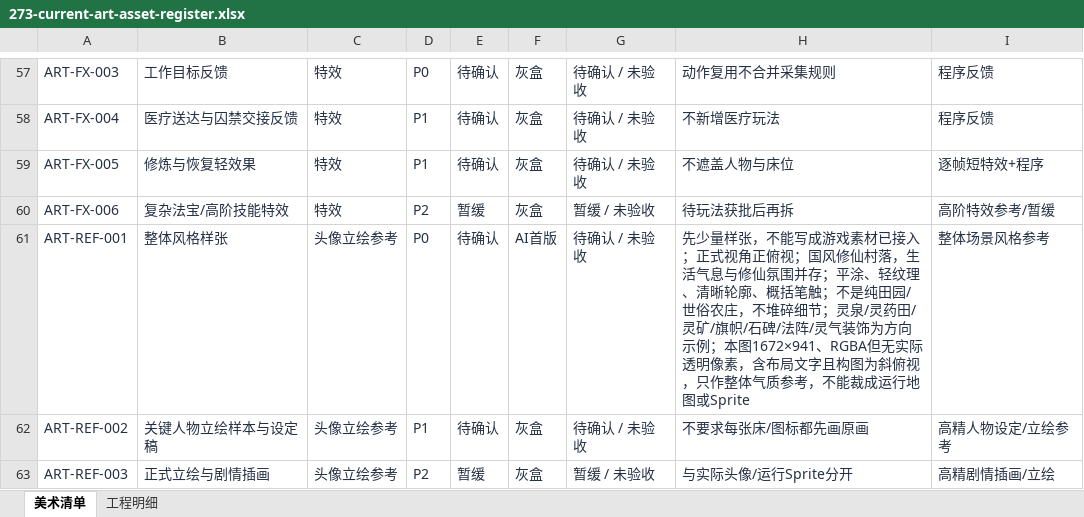
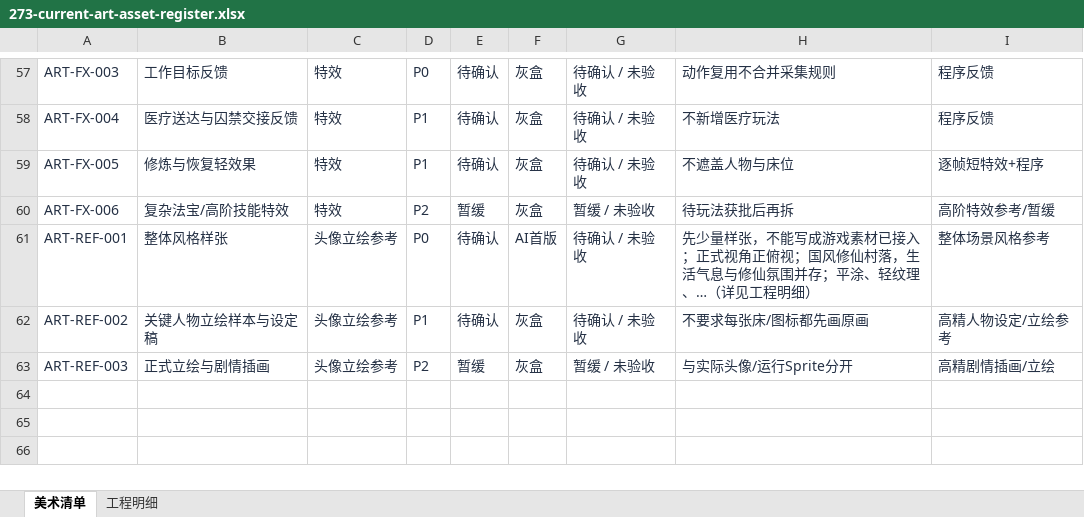
Before and after one commit to Siyuan-Yu/ProjectCultiva, an Excel workbook: docs/40-process/273-current-art-asset-register.xlsx, sheet 美术清单, drawn as a sheet; only a part is shown, gaps mark what is left out; values as stored, in another font and other column widths than the file's, no borders; conditional formats and table styles not drawn; the diff covers the shown part only; the diff names each change by its address in the sheet, - before the commit and + after, or states it on an @@ line.

```diff
--- a/docs/40-process/273-current-art-asset-register.xlsx (sheet 美术清单)
+++ b/docs/40-process/273-current-art-asset-register.xlsx (sheet 美术清单)
-H61: …轻纹理、清晰轮廓、概括笔触；不是纯田园/世俗农庄，不堆碎细节；灵泉/灵药田/灵矿/旗帜/石碑/法阵/灵气装饰为方向示例；本图1672×941、RGBA但无实际透明像素，含布局文字且构图为斜俯视，只作整体气质参考，不能裁成运行地图或Sprite
+H61: …轻纹理、…（详见工程明细）
```
Also changed, not shown: 44 edited cells elsewhere in this sheet, sheet 工程明细, 33 other files.
